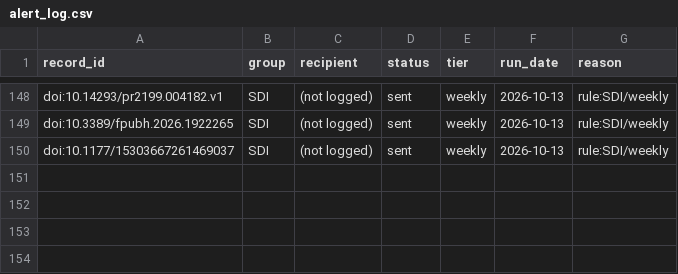
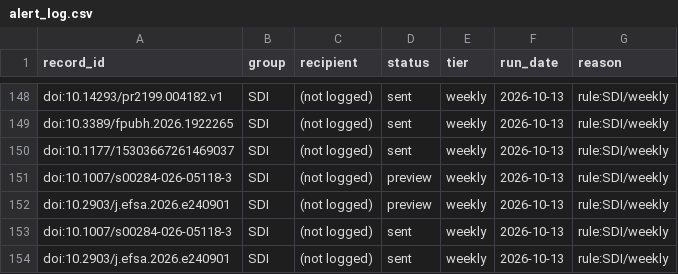
Before and after one commit to zabre-hyacinthe/PREIS_AI, a CSV file: data/outputs/ai/alerting/alert_log.csv, drawn as a sheet; only a part is shown, gaps mark what is left out; the diff names each change by its address in the sheet, - before the commit and + after, or states it on an @@ line.

```diff
--- a/data/outputs/ai/alerting/alert_log.csv
+++ b/data/outputs/ai/alerting/alert_log.csv
+row 151: doi:10.1007/s00284-026-05118-3 | SDI | (not logged) | preview | weekly | 2026-10-13 | rule:SDI/weekly
+row 152: doi:10.2903/j.efsa.2026.e240901 | SDI | (not logged) | preview | weekly | 2026-10-13 | rule:SDI/weekly
+row 153: doi:10.1007/s00284-026-05118-3 | SDI | (not logged) | sent | weekly | 2026-10-13 | rule:SDI/weekly
+row 154: doi:10.2903/j.efsa.2026.e240901 | SDI | (not logged) | sent | weekly | 2026-10-13 | rule:SDI/weekly
```
